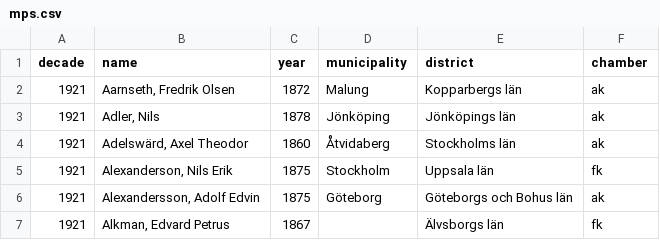
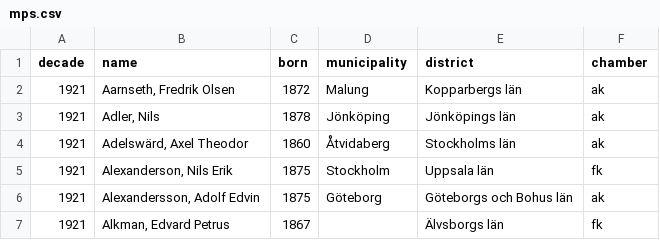
Before and after one commit to welfare-state-analytics/riksdagen-ocr, a CSV file: metadata/mps.csv, drawn as a sheet; only a part is shown.

Commit message:
Change year->born in mps.csv

```diff
--- a/metadata/mps.csv
+++ b/metadata/mps.csv
@@ -1,2 +1,2 @@
-decade,name,year,municipality,district,chamber
+decade,name,born,municipality,district,chamber
 1921,"Aarnseth, Fredrik Olsen",1872,Malung,Kopparbergs län,ak
```
